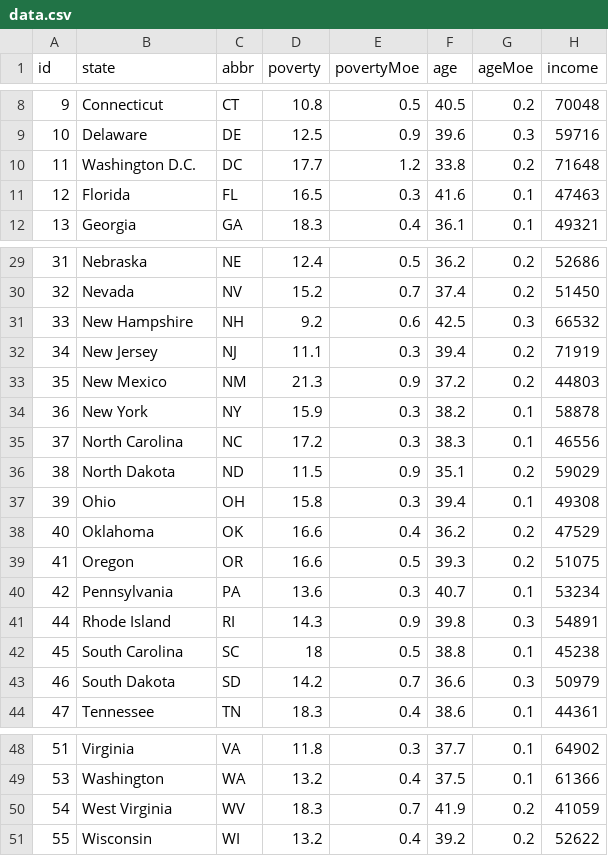
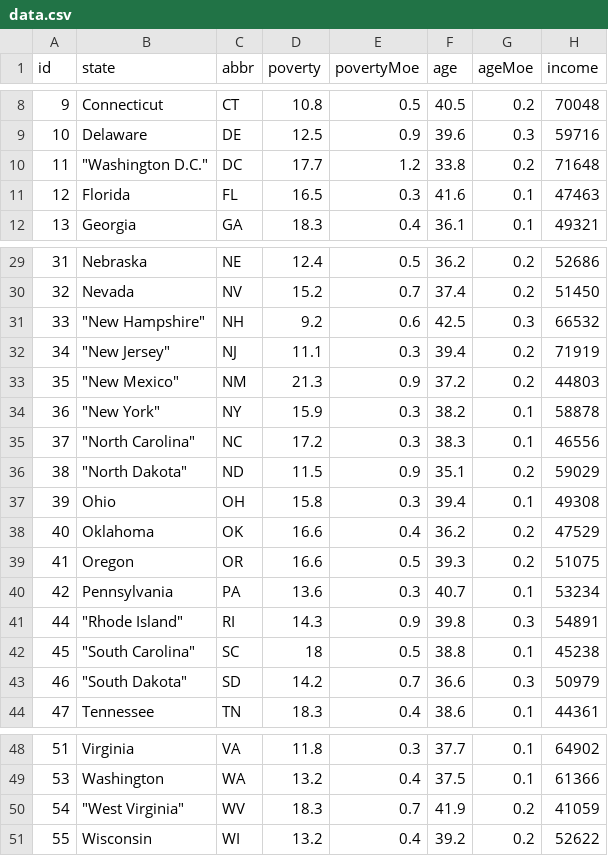
Before and after one commit to janinewhite/D3-challenge, a CSV file: assets/db/data.csv, drawn as a sheet; only a part is shown, gaps mark what is left out; the diff names each change by its address in the sheet, - before the commit and + after, or states it on an @@ line.

```diff
--- a/assets/db/data.csv
+++ b/assets/db/data.csv
-B10 (state): Washington D.C.
+B10 (state): "Washington D.C."
-B31 (state): New Hampshire
+B31 (state): "New Hampshire"
-B32 (state): New Jersey
+B32 (state): "New Jersey"
-B33 (state): New Mexico
+B33 (state): "New Mexico"
-B34 (state): New York
+B34 (state): "New York"
-B35 (state): North Carolina
+B35 (state): "North Carolina"
-B36 (state): North Dakota
+B36 (state): "North Dakota"
-B41 (state): Rhode Island
+B41 (state): "Rhode Island"
-B42 (state): South Carolina
+B42 (state): "South Carolina"
-B43 (state): South Dakota
+B43 (state): "South Dakota"
-B50 (state): West Virginia
+B50 (state): "West Virginia"
```
Also changed, not shown: 1 other file.
